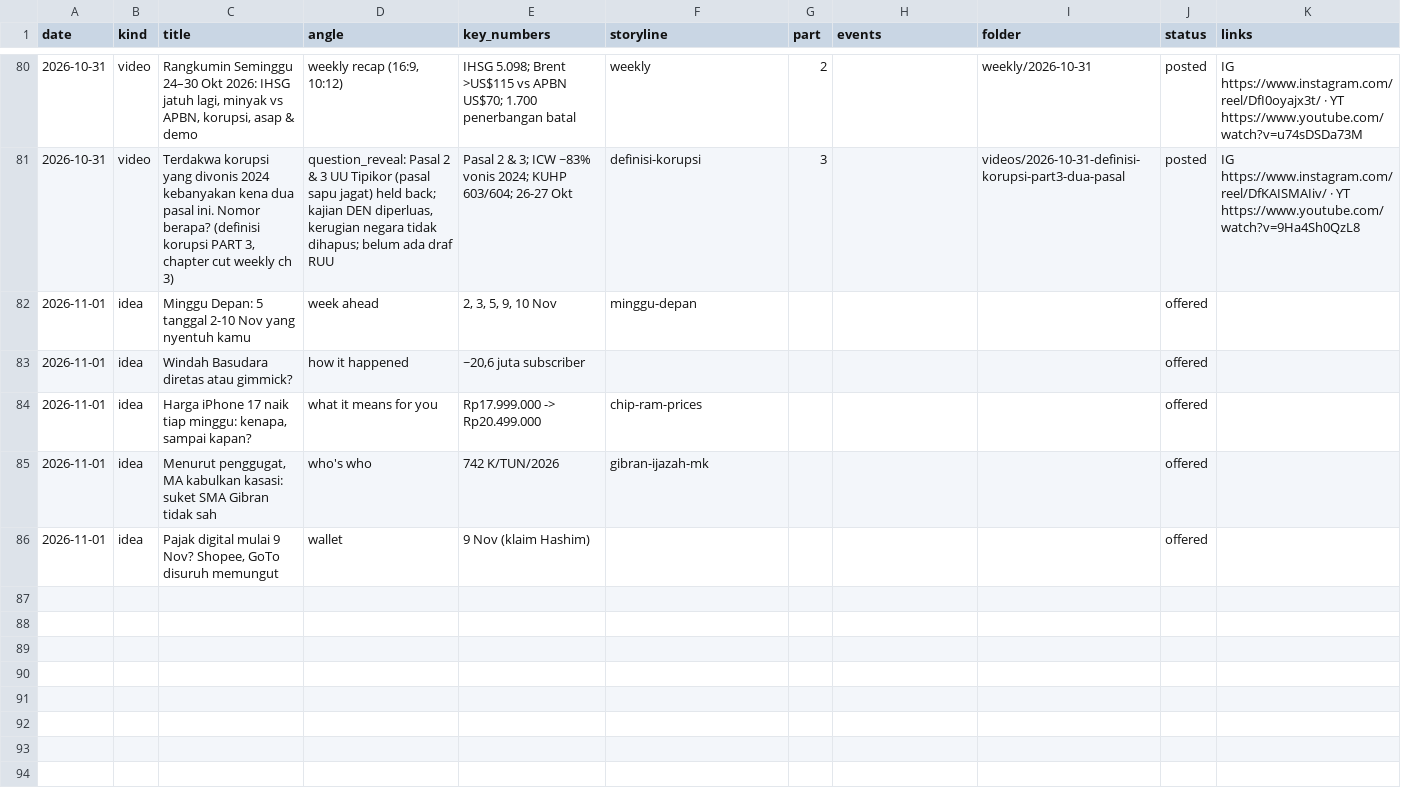
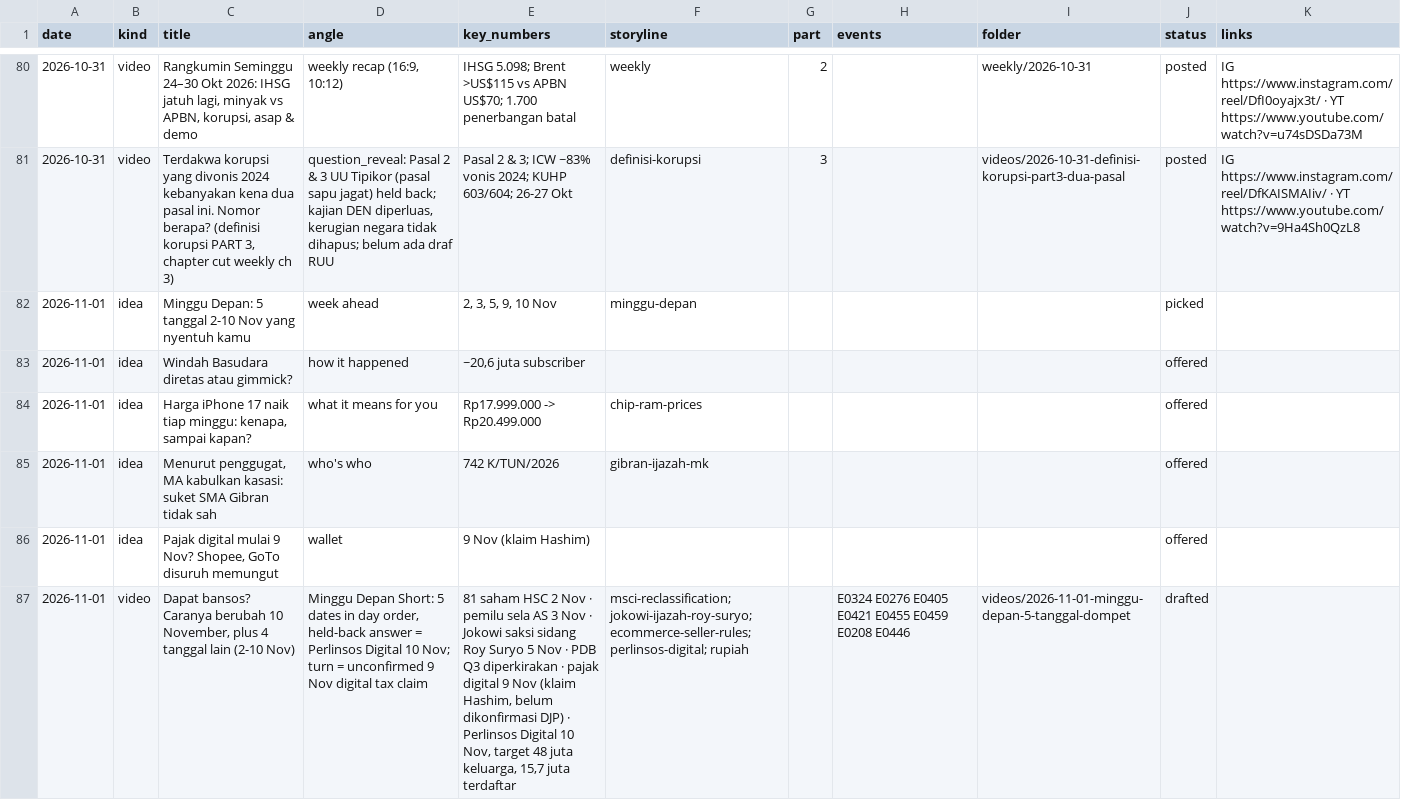
Before and after one commit to psatyadarma/explainer-studio, a CSV file: accounts/rangkumindong/knowledge/covered.csv, drawn as a sheet; only a part is shown, gaps mark what is left out; the diff names each change by its address in the sheet, - before the commit and + after, or states it on an @@ line.

```diff
--- a/accounts/rangkumindong/knowledge/covered.csv
+++ b/accounts/rangkumindong/knowledge/covered.csv
-J82 (status): offered
+J82 (status): picked
+row 87: 2026-11-01 | video | Dapat bansos? Caranya berubah 10 November, plus 4 tanggal lain (2-10 Nov) | Minggu Depan Short: 5 dates in day order, held-back answer = Perlinsos Digital 10 Nov; turn = unconfirmed 9 Nov digital tax claim | 81 saham HSC 2 Nov · pemilu sela AS 3 Nov · Jokowi saksi sidang Roy Suryo 5 Nov · PDB Q3 diperkirakan · pajak digital 9 Nov (klaim Hashim, belum dikonfirmasi DJP) · Perlinsos Digital 10 Nov, target 48 juta keluarga, 15,7 juta terdaftar | msci-reclassification; jokowi-ijazah-roy-suryo; ecommerce-seller-rules; perlinsos-digital; rupiah |  | E0324 E0276 E0405 E0421 E0455 E0459 E0208 E0446 | videos/2026-11-01-minggu-depan-5-tanggal-dompet | drafted
```
Also changed, not shown: accounts/rangkumindong/knowledge/hooks.csv, accounts/rangkumindong/knowledge/metrics.csv, 44 other files.
